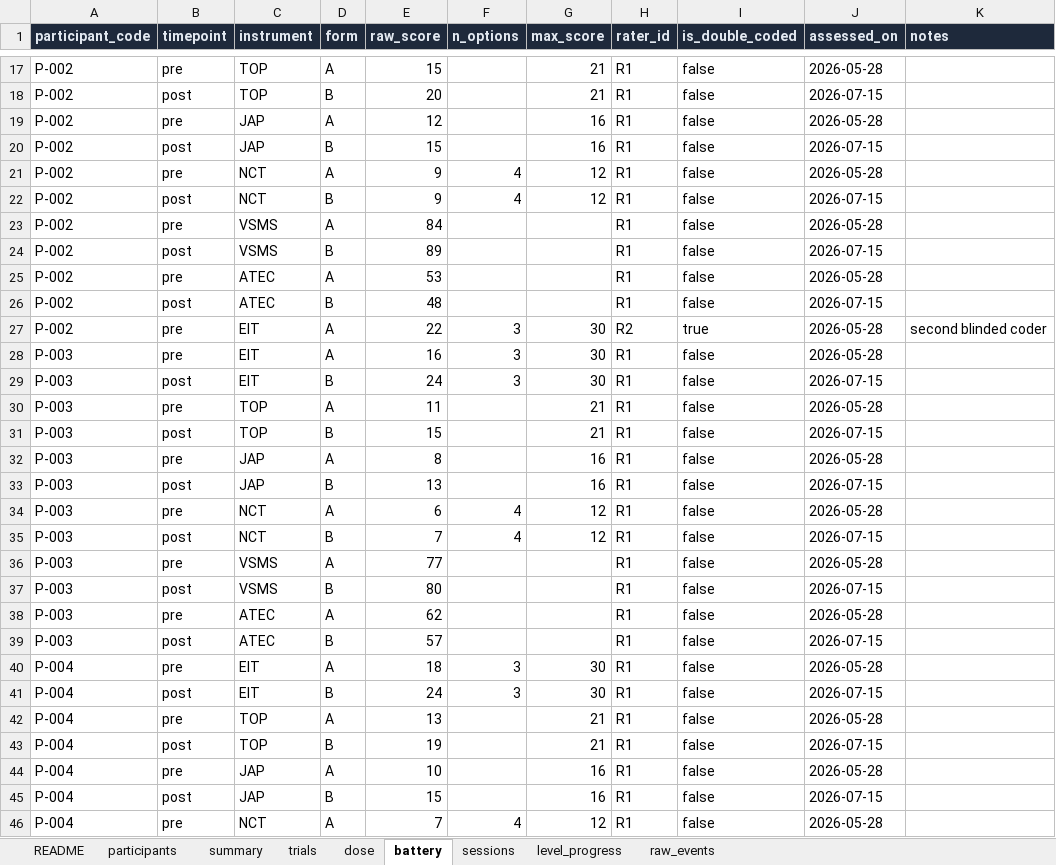
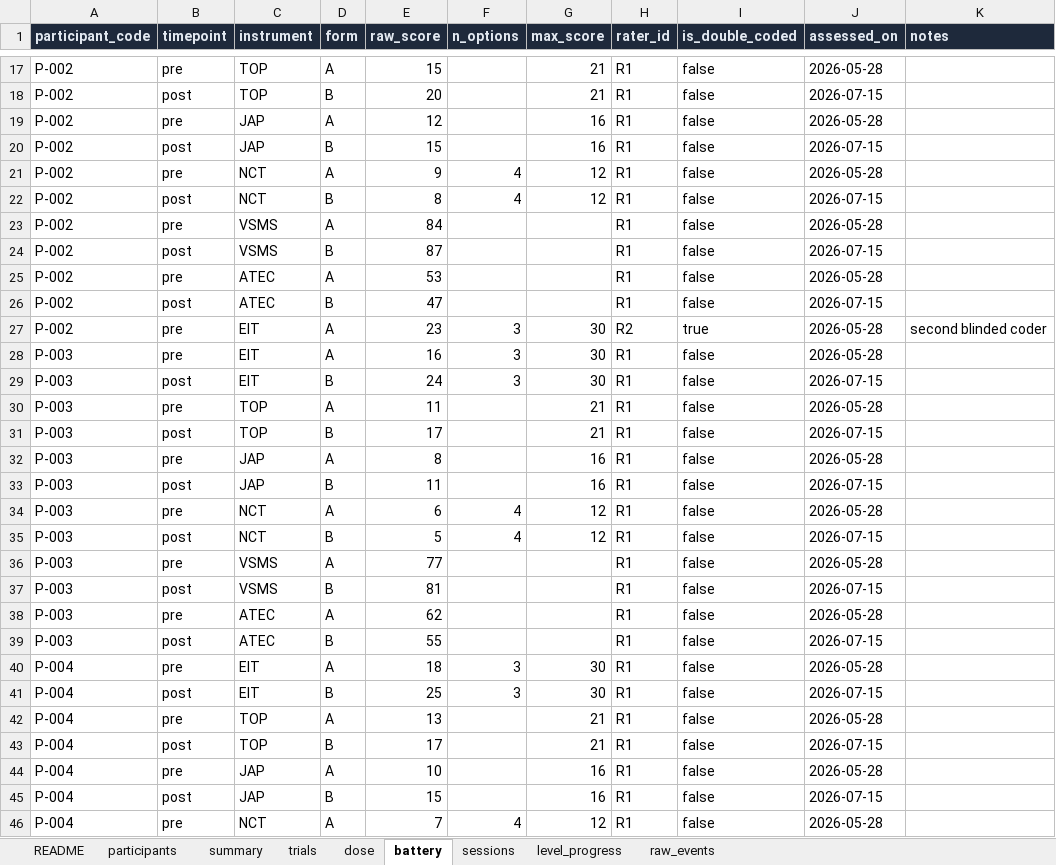
Before and after one commit to subair-zufi/autism-games, an Excel workbook: sample-data/dummy_research_data.xlsx, sheet battery, drawn as a sheet; only a part is shown, gaps mark what is left out; values as stored, in another font and other column widths than the file's, no borders; the diff covers the shown part only; the diff names each change by its address in the sheet, - before the commit and + after, or states it on an @@ line.

```diff
--- a/sample-data/dummy_research_data.xlsx (sheet battery)
+++ b/sample-data/dummy_research_data.xlsx (sheet battery)
-E22 (raw_score): 9
+E22 (raw_score): 8
-E24 (raw_score): 89
+E24 (raw_score): 87
-E26 (raw_score): 48
+E26 (raw_score): 47
-E27 (raw_score): 22
+E27 (raw_score): 23
-E31 (raw_score): 15
+E31 (raw_score): 17
-E33 (raw_score): 13
+E33 (raw_score): 11
-E35 (raw_score): 7
+E35 (raw_score): 5
-E37 (raw_score): 80
+E37 (raw_score): 81
-E39 (raw_score): 57
+E39 (raw_score): 55
-E41 (raw_score): 24
+E41 (raw_score): 25
-E43 (raw_score): 19
+E43 (raw_score): 17
```
Also changed, not shown: 24 edited cells elsewhere in this sheet, sheet raw_events, sheet trials, sheet sessions, sheet level_progress, sheet dose, sheet summary, 2 more sheets, 43 other files.
